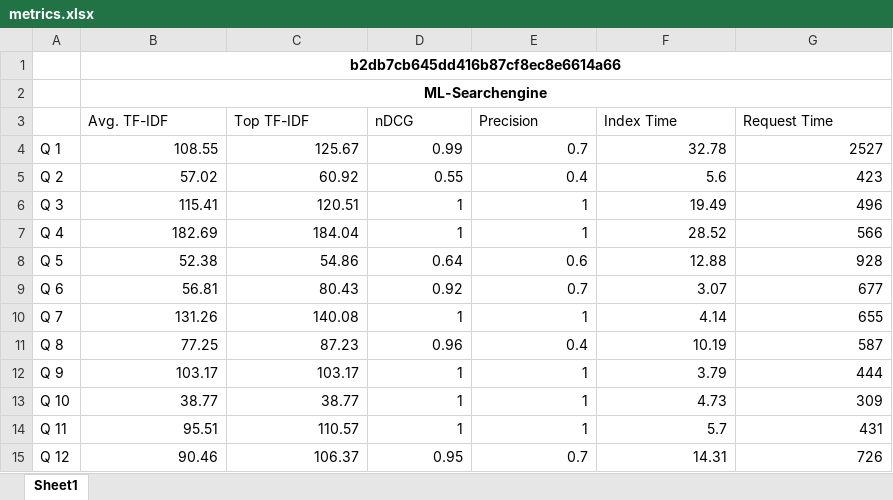
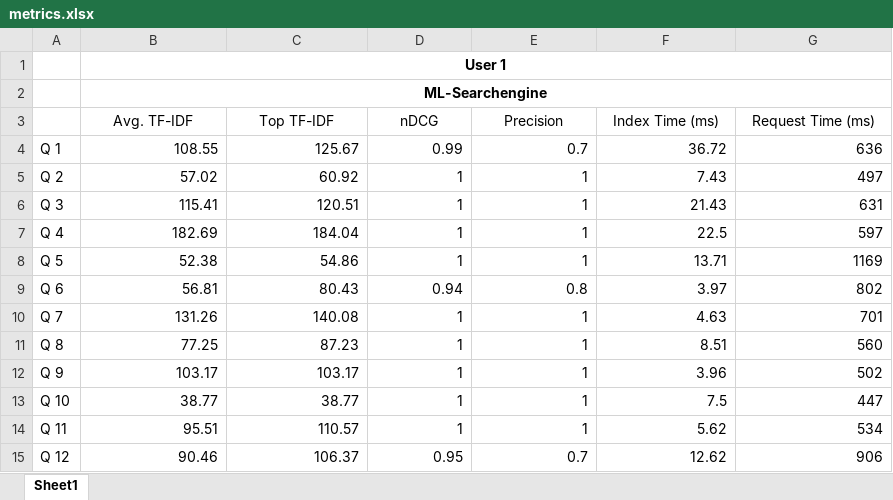
Before and after one commit to xD33m/BA_Jupyter_Notebook, an Excel workbook: metrics.xlsx, sheet Sheet1, drawn as a sheet; only a part is shown; values as stored, in another font and other column widths than the file's, no borders; the diff covers the shown part only; the diff names each change by its address in the sheet, - before the commit and + after, or states it on an @@ line.

```diff
--- a/metrics.xlsx (sheet Sheet1)
+++ b/metrics.xlsx (sheet Sheet1)
-B1 (Avg. TF-IDF): b2db7cb645dd416b87cf8ec8e6614a66
+B1 (Avg. TF-IDF): User 1
-B3:G3 alignment: left
+B3:G3 alignment: center
-F3: Index Time
+F3: Index Time (ms)
-G3: Request Time
+G3: Request Time (ms)
-F4 (Index Time (ms)): 32.78
+F4 (Index Time (ms)): 36.72
-G4 (Request Time (ms)): 2527
+G4 (Request Time (ms)): 636
-D5 (nDCG): 0.55
+D5 (nDCG): 1
-E5 (Precision): 0.4
+E5 (Precision): 1
-F5 (Index Time (ms)): 5.6
+F5 (Index Time (ms)): 7.43
-G5 (Request Time (ms)): 423
+G5 (Request Time (ms)): 497
-F6 (Index Time (ms)): 19.49
+F6 (Index Time (ms)): 21.43
-G6 (Request Time (ms)): 496
+G6 (Request Time (ms)): 631
-F7 (Index Time (ms)): 28.52
+F7 (Index Time (ms)): 22.5
-G7 (Request Time (ms)): 566
+G7 (Request Time (ms)): 597
-D8 (nDCG): 0.64
+D8 (nDCG): 1
-E8 (Precision): 0.6
+E8 (Precision): 1
-F8 (Index Time (ms)): 12.88
+F8 (Index Time (ms)): 13.71
-G8 (Request Time (ms)): 928
+G8 (Request Time (ms)): 1169
-D9 (nDCG): 0.92
+D9 (nDCG): 0.94
-E9 (Precision): 0.7
+E9 (Precision): 0.8
-F9 (Index Time (ms)): 3.07
+F9 (Index Time (ms)): 3.97
-G9 (Request Time (ms)): 677
+G9 (Request Time (ms)): 802
-F10 (Index Time (ms)): 4.14
+F10 (Index Time (ms)): 4.63
-G10 (Request Time (ms)): 655
+G10 (Request Time (ms)): 701
-D11 (nDCG): 0.96
+D11 (nDCG): 1
-E11 (Precision): 0.4
+E11 (Precision): 1
-F11 (Index Time (ms)): 10.19
+F11 (Index Time (ms)): 8.51
-G11 (Request Time (ms)): 587
+G11 (Request Time (ms)): 560
-F12 (Index Time (ms)): 3.79
+F12 (Index Time (ms)): 3.96
-G12 (Request Time (ms)): 444
+G12 (Request Time (ms)): 502
-F13 (Index Time (ms)): 4.73
+F13 (Index Time (ms)): 7.5
-G13 (Request Time (ms)): 309
+G13 (Request Time (ms)): 447
-F14 (Index Time (ms)): 5.7
+F14 (Index Time (ms)): 5.62
-G14 (Request Time (ms)): 431
+G14 (Request Time (ms)): 534
-F15 (Index Time (ms)): 14.31
+F15 (Index Time (ms)): 12.62
-G15 (Request Time (ms)): 726
+G15 (Request Time (ms)): 906
```
Also changed, not shown: 95 added rows, 19 removed rows, 53 edited cells and cell formats elsewhere in this sheet, 8 other files.
